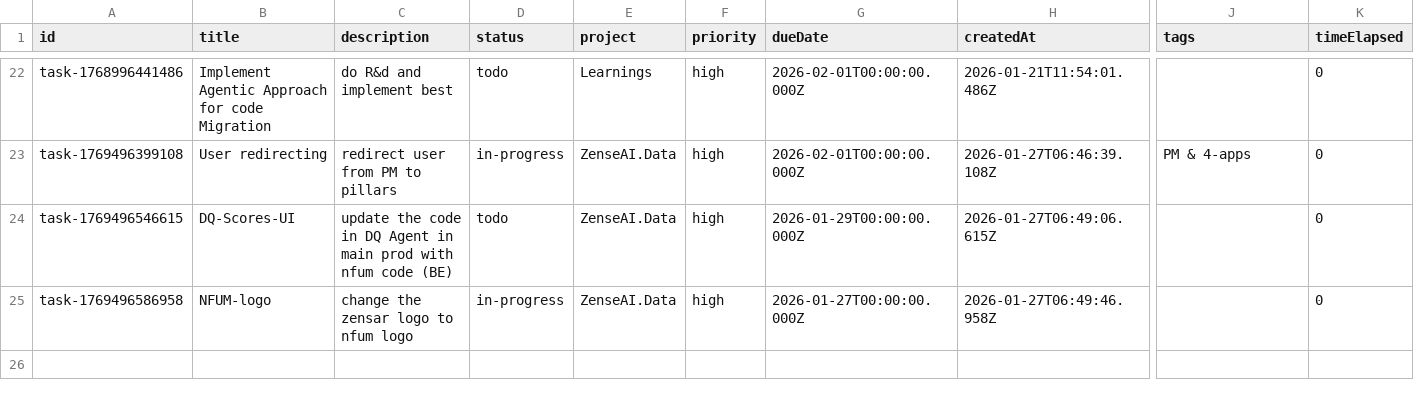
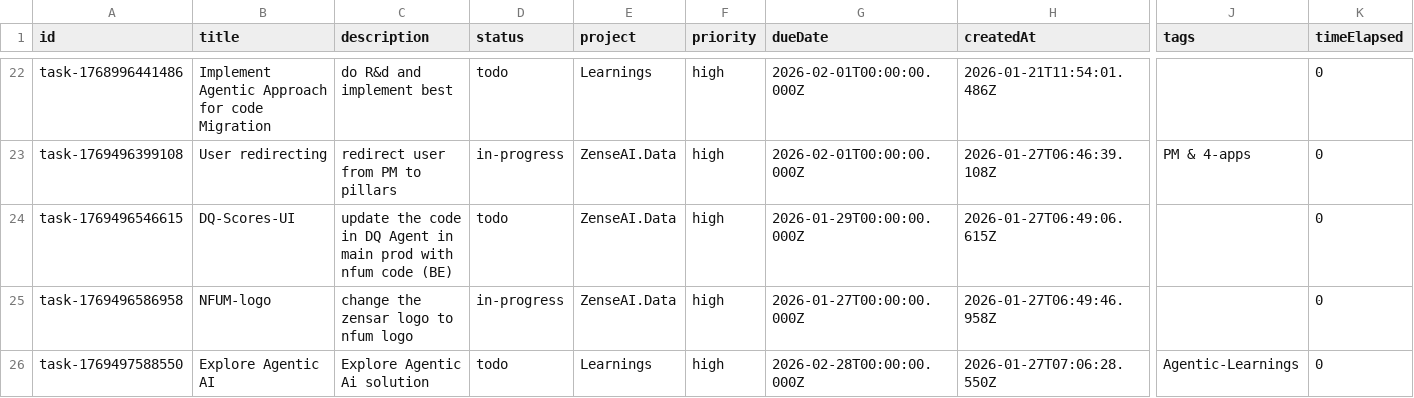
Before and after one commit to revanth-sai24/DATA-INGESTION-PROGRESS-TRACK-app, a CSV file: public/sample-tasks.csv, drawn as a sheet; only a part is shown, gaps mark what is left out; rows hold the shown columns only; the diff names each change by its address in the sheet, - before the commit and + after, or states it on an @@ line.

Commit message:
added tasks

```diff
--- a/public/sample-tasks.csv
+++ b/public/sample-tasks.csv
+row 26: task-1769497588550 | Explore Agentic AI | Explore Agentic Ai solution | todo | Learnings | high | 2026-02-28T00:00:00.000Z | 2026-01-27T07:06:28.550Z | Agentic-Learnings | 0
```
